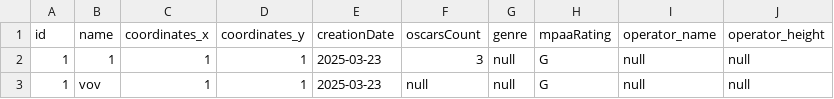
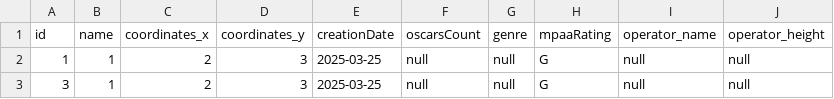
Before and after one commit to vodobryshkin/prog-lab5-8, a CSV file: server/src/main/output.csv, drawn as a sheet; only a part is shown; the diff names each change by its address in the sheet, - before the commit and + after, or states it on an @@ line.

```diff
--- a/server/src/main/output.csv
+++ b/server/src/main/output.csv
-C2:C3 (coordinates_x): 1
+C2:C3 (coordinates_x): 2
-D2:D3 (coordinates_y): 1
+D2:D3 (coordinates_y): 3
-E2:E3 (creationDate): 2025-03-23
+E2:E3 (creationDate): 2025-03-25
-F2 (oscarsCount): 3
+F2 (oscarsCount): null
-A3 (id): 1
+A3 (id): 3
-B3 (name): vov
+B3 (name): 1
```
Also changed, not shown: 32 other files.
